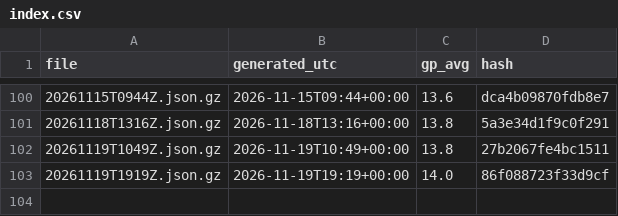
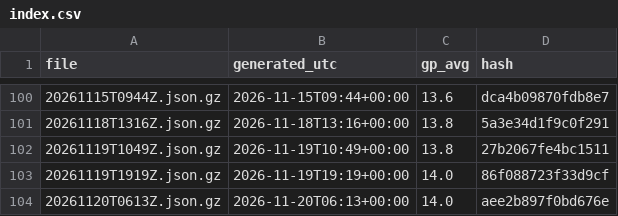
Before and after one commit to niksmdmarketing/NFLFutures, a CSV file: nbl/2026/index.csv, drawn as a sheet; only a part is shown, gaps mark what is left out; the diff names each change by its address in the sheet, - before the commit and + after, or states it on an @@ line.

```diff
--- a/nbl/2026/index.csv
+++ b/nbl/2026/index.csv
+row 104: 20261120T0613Z.json.gz | 2026-11-20T06:13+00:00 | 14.0 | aee2b897f0bd676e
```
Also changed, not shown: 2026/index.csv, nba/2027/index.csv, 7 other files.
